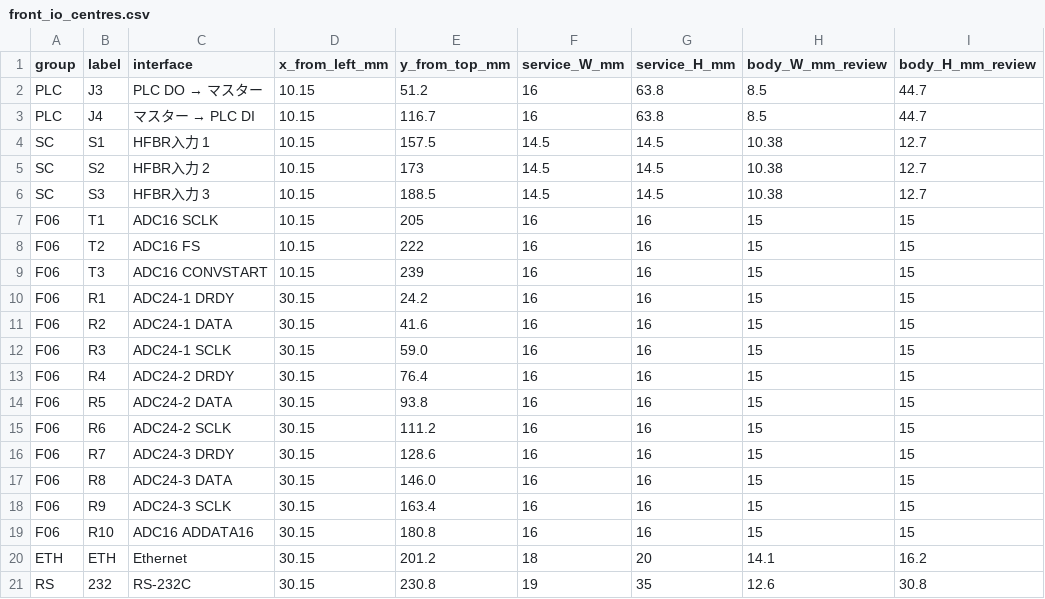
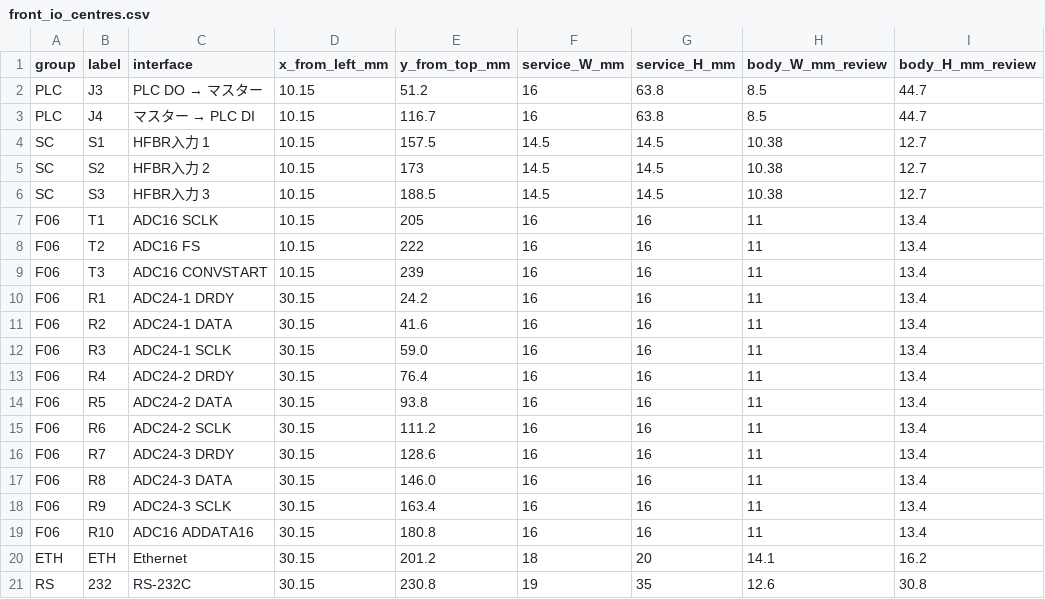
Before and after one commit to kurimoto-ps/pscont_backplane_system, a CSV file: backplane_board/mechanical/master_8hp/front_io_centres.csv, drawn as a sheet.

```diff
--- a/backplane_board/mechanical/master_8hp/front_io_centres.csv
+++ b/backplane_board/mechanical/master_8hp/front_io_centres.csv
@@ -6,15 +6,15 @@ SC,S2,HFBR入力 2,10.15,173,14.5,14.5,10.38,12.7
 SC,S3,HFBR入力 3,10.15,188.5,14.5,14.5,10.38,12.7
-F06,T1,ADC16 SCLK,10.15,205,16,16,15,15
-F06,T2,ADC16 FS,10.15,222,16,16,15,15
-F06,T3,ADC16 CONVSTART,10.15,239,16,16,15,15
-F06,R1,ADC24-1 DRDY,30.15,24.2,16,16,15,15
-F06,R2,ADC24-1 DATA,30.15,41.6,16,16,15,15
-F06,R3,ADC24-1 SCLK,30.15,59.0,16,16,15,15
-F06,R4,ADC24-2 DRDY,30.15,76.4,16,16,15,15
-F06,R5,ADC24-2 DATA,30.15,93.8,16,16,15,15
-F06,R6,ADC24-2 SCLK,30.15,111.2,16,16,15,15
-F06,R7,ADC24-3 DRDY,30.15,128.6,16,16,15,15
-F06,R8,ADC24-3 DATA,30.15,146.0,16,16,15,15
-F06,R9,ADC24-3 SCLK,30.15,163.4,16,16,15,15
-F06,R10,ADC16 ADDATA16,30.15,180.8,16,16,15,15
+F06,T1,ADC16 SCLK,10.15,205,16,16,11,13.4
+F06,T2,ADC16 FS,10.15,222,16,16,11,13.4
+F06,T3,ADC16 CONVSTART,10.15,239,16,16,11,13.4
+F06,R1,ADC24-1 DRDY,30.15,24.2,16,16,11,13.4
+F06,R2,ADC24-1 DATA,30.15,41.6,16,16,11,13.4
+F06,R3,ADC24-1 SCLK,30.15,59.0,16,16,11,13.4
+F06,R4,ADC24-2 DRDY,30.15,76.4,16,16,11,13.4
+F06,R5,ADC24-2 DATA,30.15,93.8,16,16,11,13.4
+F06,R6,ADC24-2 SCLK,30.15,111.2,16,16,11,13.4
+F06,R7,ADC24-3 DRDY,30.15,128.6,16,16,11,13.4
+F06,R8,ADC24-3 DATA,30.15,146.0,16,16,11,13.4
+F06,R9,ADC24-3 SCLK,30.15,163.4,16,16,11,13.4
+F06,R10,ADC16 ADDATA16,30.15,180.8,16,16,11,13.4
 ETH,ETH,Ethernet,30.15,201.2,18,20,14.1,16.2
```
Also changed, not shown: 9 other files.
